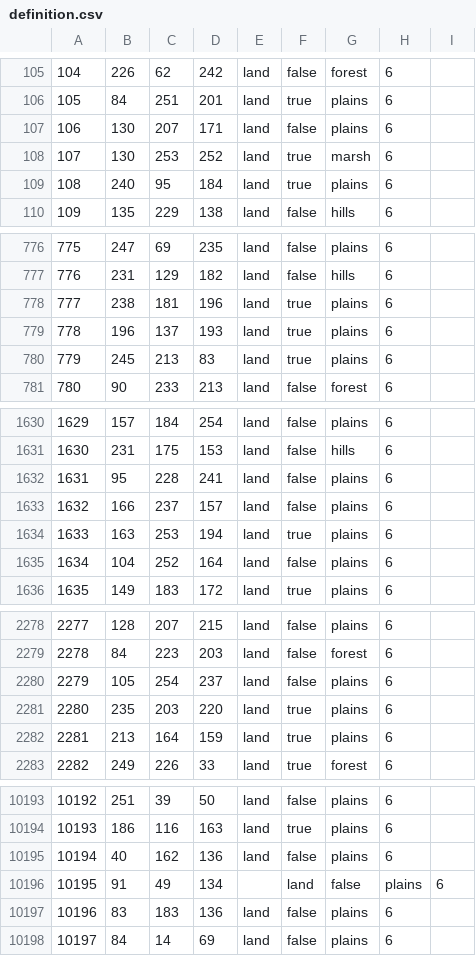
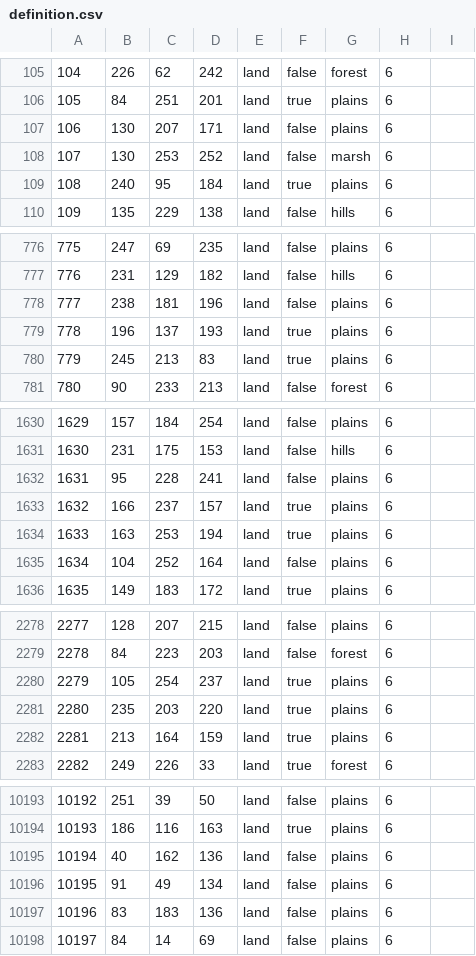
Before and after one commit to Musvage/The-Second-Sengoku, a CSV file: map/definition.csv, drawn as a sheet; only a part is shown, gaps mark what is left out; the diff covers the shown part only.

Commit message:
Map Update
1.Fixed some errors in definition.csv regarding coastal and no coastal provinces (and other mistakes). 2.Fixed errors in state history regarding naval bases. 3.Fixed missing supply region for Sakhalin. 4.Fixed 1-pixel provinces. 5.Added shallow water color to Sakhalin

```diff
--- a/map/definition.csv
+++ b/map/definition.csv
@@ -107,3 +107,3 @@
 106;130;207;171;land;false;plains;6
-107;130;253;252;land;true;marsh;6
+107;130;253;252;land;false;marsh;6
 108;240;95;184;land;true;plains;6
@@ -777,3 +777,3 @@
 776;231;129;182;land;false;hills;6
-777;238;181;196;land;true;plains;6
+777;238;181;196;land;false;plains;6
 778;196;137;193;land;true;plains;6
@@ -1632,3 +1632,3 @@
 1631;95;228;241;land;false;plains;6
-1632;166;237;157;land;false;plains;6
+1632;166;237;157;land;true;plains;6
 1633;163;253;194;land;true;plains;6
@@ -2279,3 +2279,3 @@
 2278;84;223;203;land;false;forest;6
-2279;105;254;237;land;false;plains;6
+2279;105;254;237;land;true;plains;6
 2280;235;203;220;land;true;plains;6
@@ -10195,3 +10195,3 @@
 10194;40;162;136;land;false;plains;6
-10195;91;49;134;;land;false;plains;6
+10195;91;49;134;land;false;plains;6
 10196;83;183;136;land;false;plains;6
```
Also changed, not shown: 2 edited cells elsewhere in this file, 13 other files.
